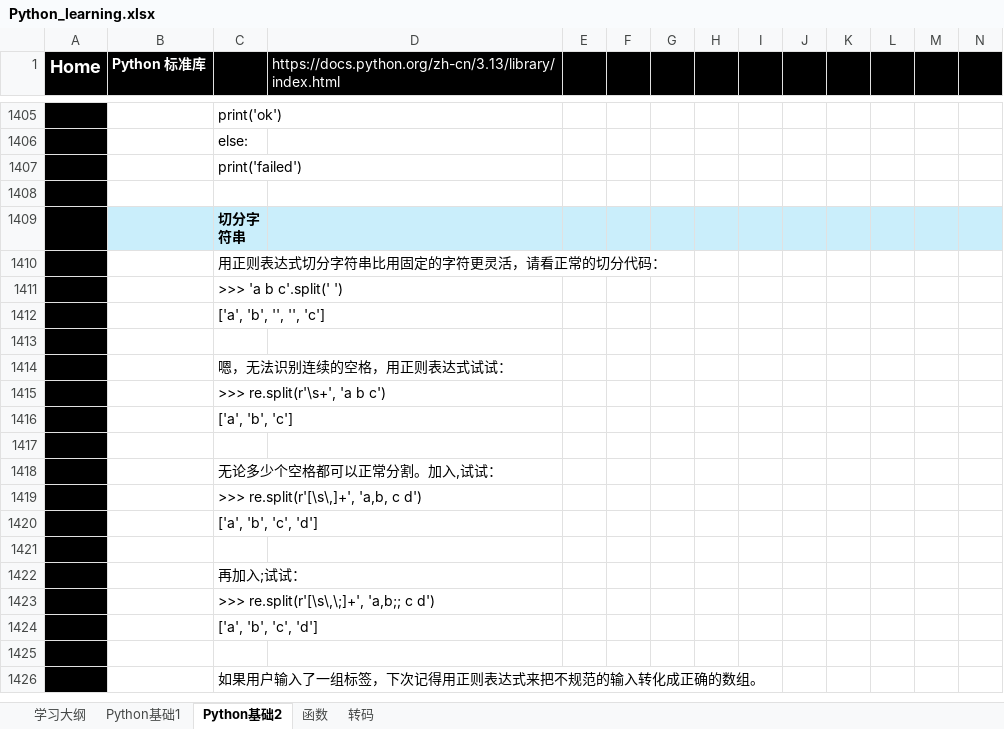
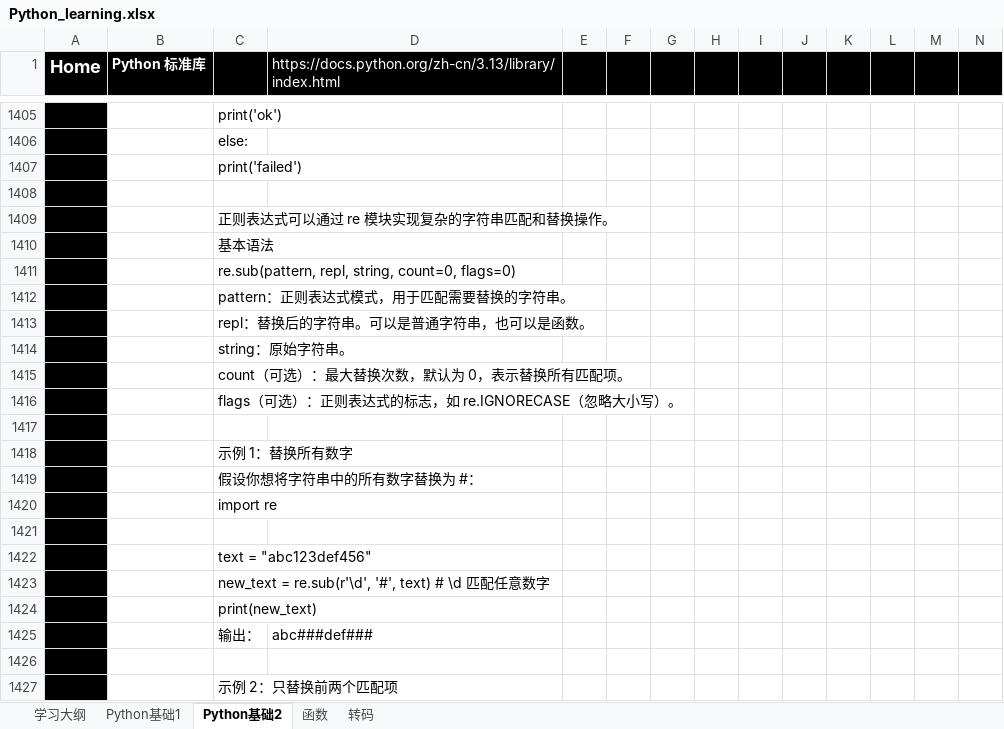
Before and after one commit to suxin-owner/PythonProject, an Excel workbook: Python_learning.xlsx, sheet Python基础2, drawn as a sheet; only a part is shown, gaps mark what is left out; the shorter side is filled out with more unchanged rows; values as stored, in another font and other column widths than the file's, no borders; charts and pictures not drawn; rows hold the shown columns only; the diff covers the shown part only; the diff names each change by its address in the sheet, - before the commit and + after, or states it on an @@ line.

```diff
--- a/Python_learning.xlsx (sheet Python基础2)
+++ b/Python_learning.xlsx (sheet Python基础2)
+row 1409:  |  | 正则表达式可以通过 re 模块实现复杂的字符串匹配和替换操作。
+row 1410:  |  | 基本语法
+row 1411:  |  | re.sub(pattern, repl, string, count=0, flags=0)
+row 1412:  |  | pattern：正则表达式模式，用于匹配需要替换的字符串。
+row 1413:  |  | repl：替换后的字符串。可以是普通字符串，也可以是函数。
+row 1414:  |  | string：原始字符串。
+row 1415:  |  | count（可选）：最大替换次数，默认为 0，表示替换所有匹配项。
+row 1416:  |  | flags（可选）：正则表达式的标志，如 re.IGNORECASE（忽略大小写）。
+row 1417: (empty)
+row 1418:  |  | 示例 1：替换所有数字
+row 1419:  |  | 假设你想将字符串中的所有数字替换为 #：
+row 1420:  |  | import re
+row 1421: (empty)
+row 1422:  |  | text = "abc123def456"
+row 1423:  |  | new_text = re.sub(r'\d', '#', text) # \d 匹配任意数字
+row 1424:  |  | print(new_text)
+row 1425:  |  | 输出： | abc###def###
+row 1426: (empty)
+row 1427:  |  | 示例 2：只替换前两个匹配项
```
Also changed, not shown: 49 added rows and 8 removed rows elsewhere in this sheet, sheet 函数, sheet Python基础1, charts or pictures, 3 other files.
